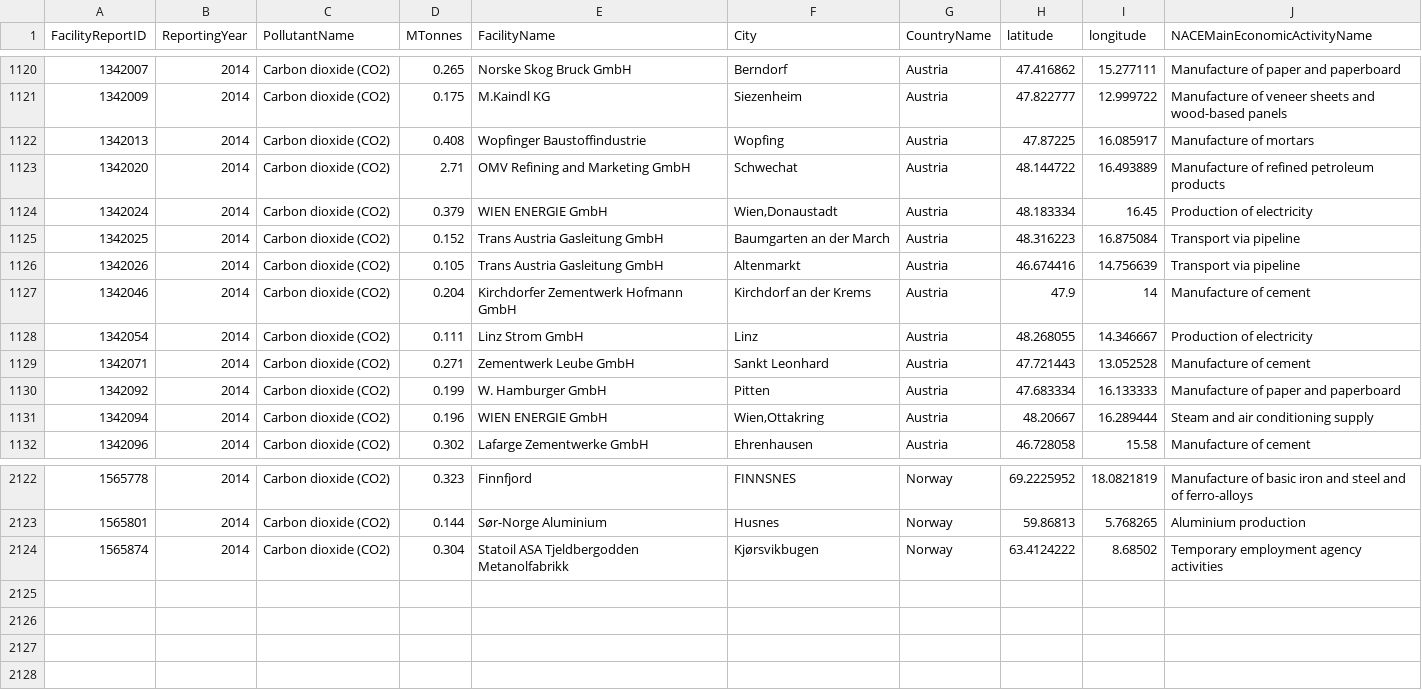
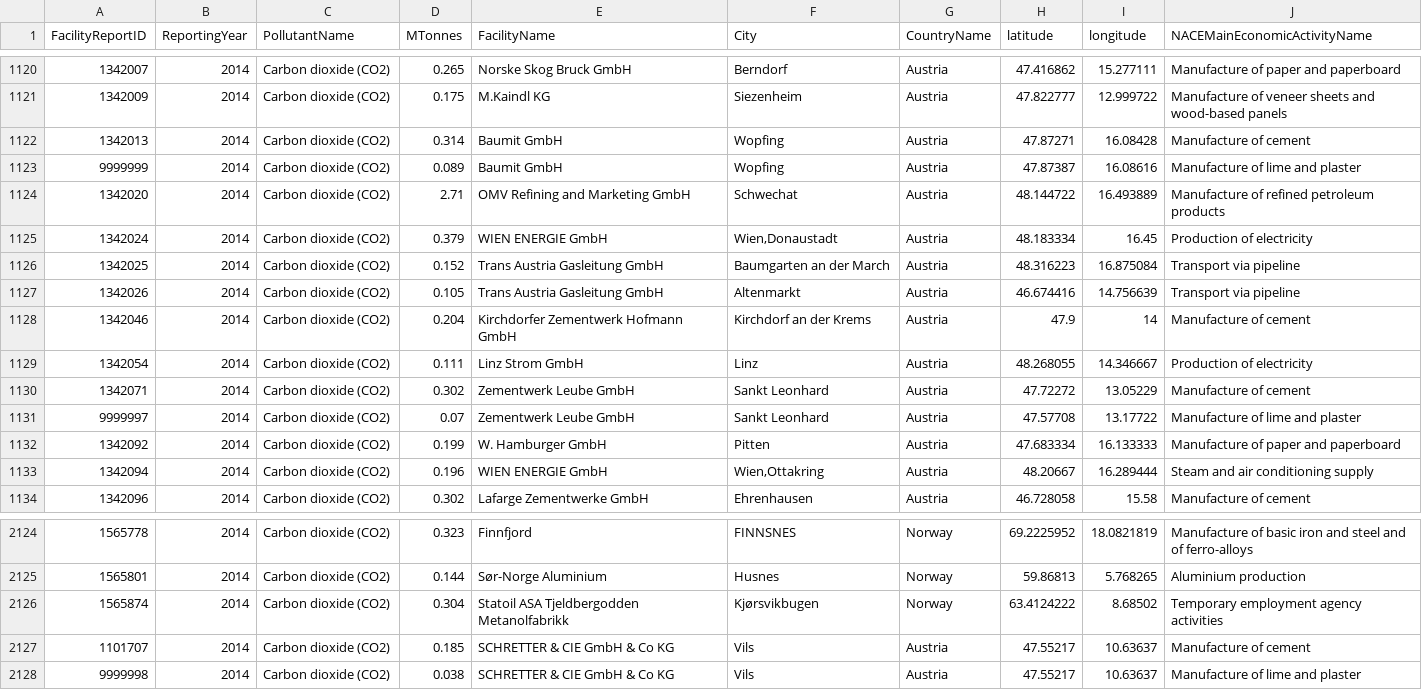
Before and after one commit to carbonnext-eu/carbonnext-eu.github.io, a CSV file: CO2.csv, drawn as a sheet; only a part is shown, gaps mark what is left out.

```diff
--- a/CO2.csv
+++ b/CO2.csv
@@ -1121,3 +1121,4 @@ FacilityReportID;ReportingYear;PollutantName;MTonnes;FacilityName;City;CountryNa
 1342009;2014;Carbon dioxide (CO2);0.175;M.Kaindl KG;Siezenheim;Austria;47.822777;12.999722;Manufacture of veneer sheets and wood-based panels
-1342013;2014;Carbon dioxide (CO2);0.408;Wopfinger Baustoffindustrie;Wopfing;Austria;47.87225;16.085917;Manufacture of mortars
+1342013;2014;Carbon dioxide (CO2);0.314;Baumit GmbH;Wopfing;Austria;47.87271;16.08428;Manufacture of cement
+9999999;2014;Carbon dioxide (CO2);0.089;Baumit GmbH;Wopfing;Austria;47.87387;16.08616;Manufacture of lime and plaster
 1342020;2014;Carbon dioxide (CO2);2.71;OMV Refining and Marketing GmbH;Schwechat;Austria;48.144722;16.493889;Manufacture of refined petroleum products
@@ -1128,3 +1129,4 @@ FacilityReportID;ReportingYear;PollutantName;MTonnes;FacilityName;City;CountryNa
 1342054;2014;Carbon dioxide (CO2);0.111;Linz Strom GmbH;Linz;Austria;48.268055;14.346667;Production of electricity
-1342071;2014;Carbon dioxide (CO2);0.271;Zementwerk Leube GmbH;Sankt Leonhard;Austria;47.721443;13.052528;Manufacture of cement
+1342071;2014;Carbon dioxide (CO2);0.302;Zementwerk Leube GmbH;Sankt Leonhard;Austria;47.72272;13.05229;Manufacture of cement
+9999997;2014;Carbon dioxide (CO2);0.07;Zementwerk Leube GmbH;Sankt Leonhard;Austria;47.57708;13.17722;Manufacture of lime and plaster
 1342092;2014;Carbon dioxide (CO2);0.199;W. Hamburger GmbH;Pitten;Austria;47.683334;16.133333;Manufacture of paper and paperboard
@@ -2124 +2126,3 @@ FacilityReportID;ReportingYear;PollutantName;MTonnes;FacilityName;City;CountryNa
 1565874;2014;Carbon dioxide (CO2);0.304;Statoil ASA Tjeldbergodden Metanolfabrikk;Kjørsvikbugen;Norway;63.4124222;8.68502;Temporary employment agency activities
+1101707;2014;Carbon dioxide (CO2);0.185;SCHRETTER & CIE GmbH & Co KG;Vils;Austria;47.55217;10.63637;Manufacture of cement
+9999998;2014;Carbon dioxide (CO2);0.038;SCHRETTER & CIE GmbH & Co KG;Vils;Austria;47.55217;10.63637;Manufacture of lime and plaster
```
Also changed, not shown: CO.csv, 2 other files.
